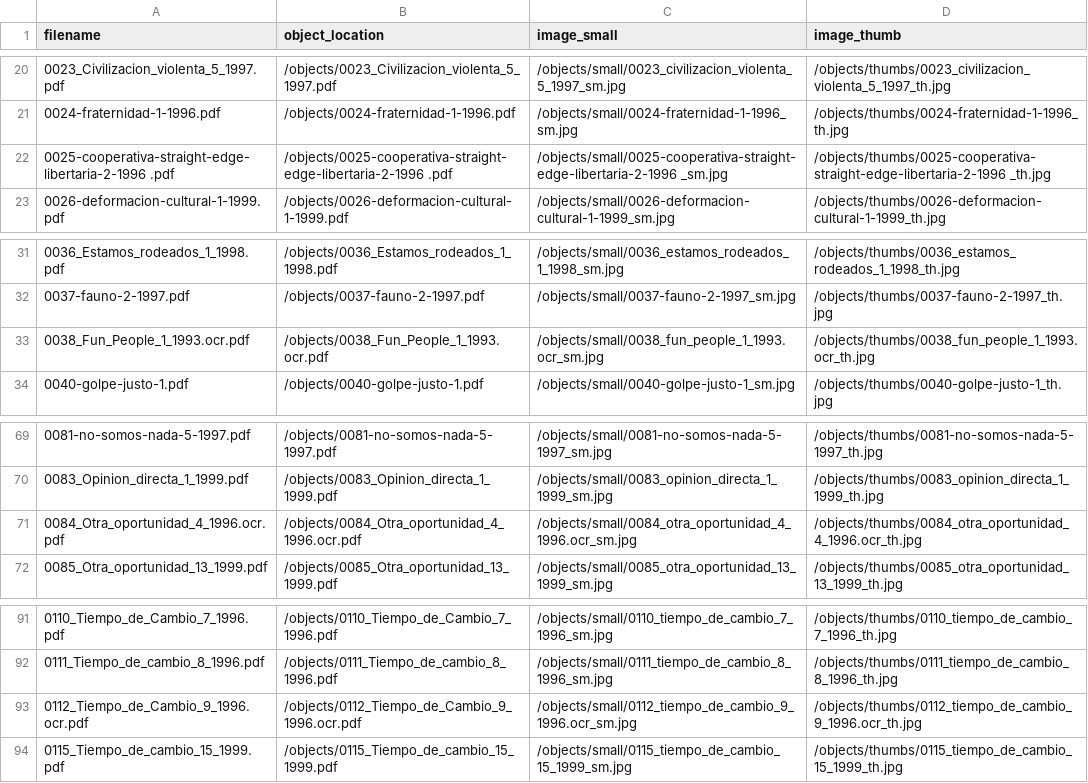
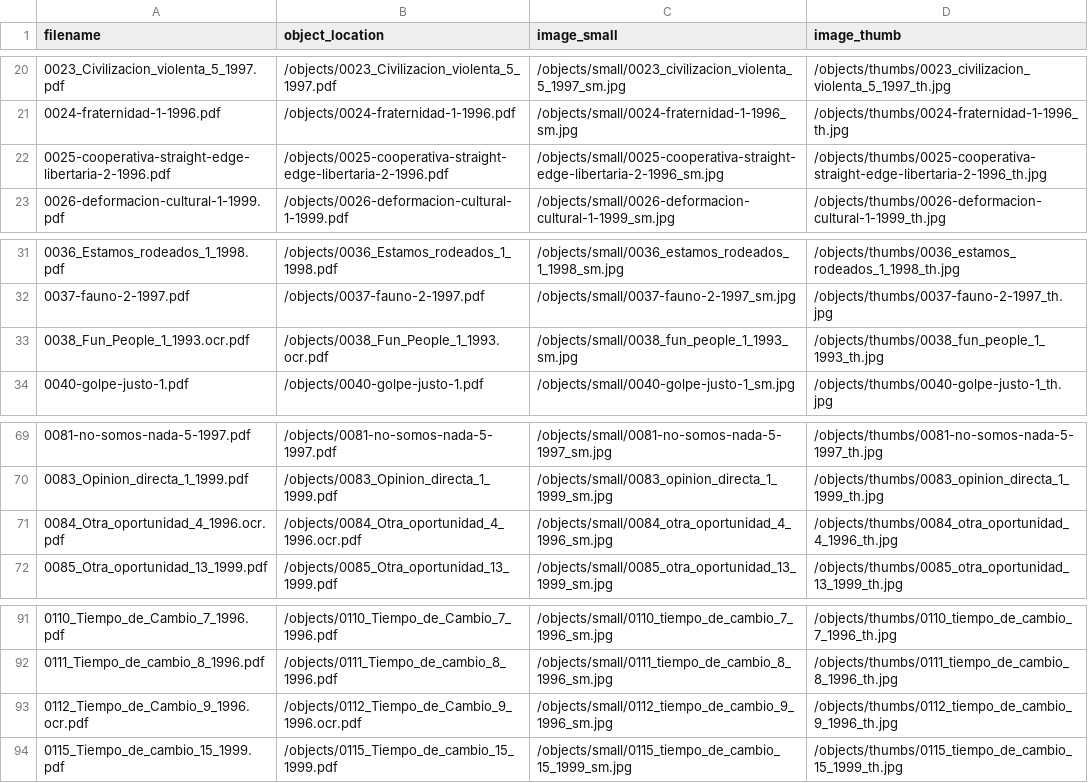
Before and after one commit to hdlabconicet/fanzines-argentinos, a CSV file: objects/object_list.csv, drawn as a sheet; only a part is shown, gaps mark what is left out.

```diff
--- a/objects/object_list.csv
+++ b/objects/object_list.csv
@@ -21,3 +21,3 @@ filename,object_location,image_small,image_thumb
 0024-fraternidad-1-1996.pdf,/objects/0024-fraternidad-1-1996.pdf,/objects/small/0024-fraternidad-1-1996_sm.jpg,/objects/thumbs/0024-fraternidad-1-1996_th.jpg
-0025-cooperativa-straight-edge-libertaria-2-1996 .pdf,/objects/0025-cooperativa-straight-edge-libertaria-2-1996 .pdf,/objects/small/0025-cooperativa-straight-edge-libertaria-2-1996 _sm.jpg,/objects/thumbs/0025-cooperativa-straight-edge-libertaria-2-1996 _th.jpg
+0025-cooperativa-straight-edge-libertaria-2-1996.pdf,/objects/0025-cooperativa-straight-edge-libertaria-2-1996.pdf,/objects/small/0025-cooperativa-straight-edge-libertaria-2-1996_sm.jpg,/objects/thumbs/0025-cooperativa-straight-edge-libertaria-2-1996_th.jpg
 0026-deformacion-cultural-1-1999.pdf,/objects/0026-deformacion-cultural-1-1999.pdf,/objects/small/0026-deformacion-cultural-1-1999_sm.jpg,/objects/thumbs/0026-deformacion-cultural-1-1999_th.jpg
@@ -32,3 +32,3 @@ filename,object_location,image_small,image_thumb
 0037-fauno-2-1997.pdf,/objects/0037-fauno-2-1997.pdf,/objects/small/0037-fauno-2-1997_sm.jpg,/objects/thumbs/0037-fauno-2-1997_th.jpg
-0038_Fun_People_1_1993.ocr.pdf,/objects/0038_Fun_People_1_1993.ocr.pdf,/objects/small/0038_fun_people_1_1993.ocr_sm.jpg,/objects/thumbs/0038_fun_people_1_1993.ocr_th.jpg
+0038_Fun_People_1_1993.ocr.pdf,/objects/0038_Fun_People_1_1993.ocr.pdf,/objects/small/0038_fun_people_1_1993_sm.jpg,/objects/thumbs/0038_fun_people_1_1993_th.jpg
 0040-golpe-justo-1.pdf,/objects/0040-golpe-justo-1.pdf,/objects/small/0040-golpe-justo-1_sm.jpg,/objects/thumbs/0040-golpe-justo-1_th.jpg
@@ -70,3 +70,3 @@ filename,object_location,image_small,image_thumb
 0083_Opinion_directa_1_1999.pdf,/objects/0083_Opinion_directa_1_1999.pdf,/objects/small/0083_opinion_directa_1_1999_sm.jpg,/objects/thumbs/0083_opinion_directa_1_1999_th.jpg
-0084_Otra_oportunidad_4_1996.ocr.pdf,/objects/0084_Otra_oportunidad_4_1996.ocr.pdf,/objects/small/0084_otra_oportunidad_4_1996.ocr_sm.jpg,/objects/thumbs/0084_otra_oportunidad_4_1996.ocr_th.jpg
+0084_Otra_oportunidad_4_1996.ocr.pdf,/objects/0084_Otra_oportunidad_4_1996.ocr.pdf,/objects/small/0084_otra_oportunidad_4_1996_sm.jpg,/objects/thumbs/0084_otra_oportunidad_4_1996_th.jpg
 0085_Otra_oportunidad_13_1999.pdf,/objects/0085_Otra_oportunidad_13_1999.pdf,/objects/small/0085_otra_oportunidad_13_1999_sm.jpg,/objects/thumbs/0085_otra_oportunidad_13_1999_th.jpg
@@ -92,3 +92,3 @@ filename,object_location,image_small,image_thumb
 0111_Tiempo_de_cambio_8_1996.pdf,/objects/0111_Tiempo_de_cambio_8_1996.pdf,/objects/small/0111_tiempo_de_cambio_8_1996_sm.jpg,/objects/thumbs/0111_tiempo_de_cambio_8_1996_th.jpg
-0112_Tiempo_de_Cambio_9_1996.ocr.pdf,/objects/0112_Tiempo_de_Cambio_9_1996.ocr.pdf,/objects/small/0112_tiempo_de_cambio_9_1996.ocr_sm.jpg,/objects/thumbs/0112_tiempo_de_cambio_9_1996.ocr_th.jpg
+0112_Tiempo_de_Cambio_9_1996.ocr.pdf,/objects/0112_Tiempo_de_Cambio_9_1996.ocr.pdf,/objects/small/0112_tiempo_de_cambio_9_1996_sm.jpg,/objects/thumbs/0112_tiempo_de_cambio_9_1996_th.jpg
 0115_Tiempo_de_cambio_15_1999.pdf,/objects/0115_Tiempo_de_cambio_15_1999.pdf,/objects/small/0115_tiempo_de_cambio_15_1999_sm.jpg,/objects/thumbs/0115_tiempo_de_cambio_15_1999_th.jpg
```
Also changed, not shown: 2 other files.
